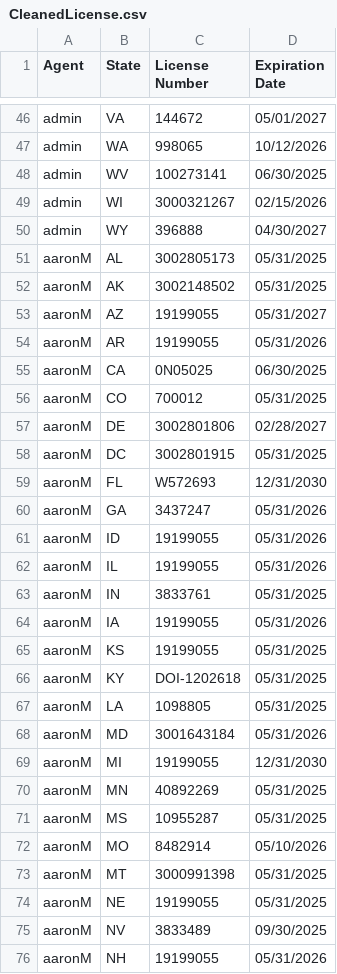
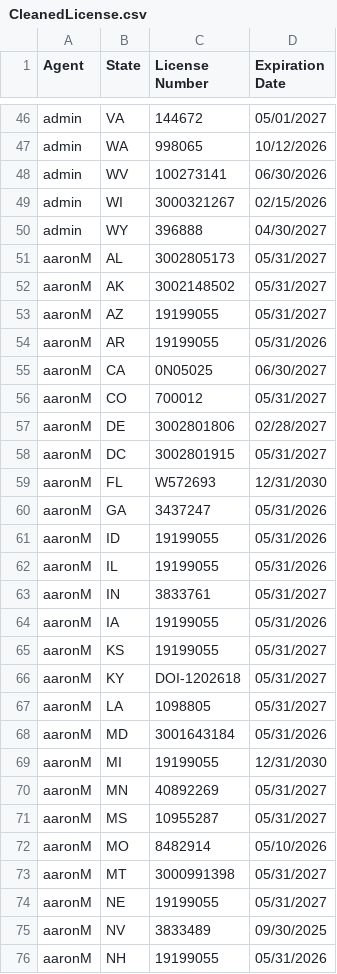
Before and after one commit to asaltystik/SirconScrape, a CSV file: CleanedLicense.csv, drawn as a sheet; only a part is shown, gaps mark what is left out; the diff covers the shown part only.

```diff
--- a/CleanedLicense.csv
+++ b/CleanedLicense.csv
@@ -47,13 +47,13 @@ admin,VA,144672,05/01/2027
 admin,WA,998065,10/12/2026
-admin,WV,100273141,06/30/2025
+admin,WV,100273141,06/30/2026
 admin,WI,3000321267,02/15/2026
 admin,WY,396888,04/30/2027
-aaronM,AL,3002805173,05/31/2025
-aaronM,AK,3002148502,05/31/2025
+aaronM,AL,3002805173,05/31/2027
+aaronM,AK,3002148502,05/31/2027
 aaronM,AZ,19199055,05/31/2027
 aaronM,AR,19199055,05/31/2026
-aaronM,CA,0N05025,06/30/2025
-aaronM,CO,700012,05/31/2025
+aaronM,CA,0N05025,06/30/2027
+aaronM,CO,700012,05/31/2027
 aaronM,DE,3002801806,02/28/2027
-aaronM,DC,3002801915,05/31/2025
+aaronM,DC,3002801915,05/31/2027
 aaronM,FL,W572693,12/31/2030
@@ -62,14 +62,14 @@ aaronM,ID,19199055,05/31/2026
 aaronM,IL,19199055,05/31/2026
-aaronM,IN,3833761,05/31/2025
+aaronM,IN,3833761,05/31/2027
 aaronM,IA,19199055,05/31/2026
-aaronM,KS,19199055,05/31/2025
-aaronM,KY,DOI-1202618,05/31/2025
-aaronM,LA,1098805,05/31/2025
+aaronM,KS,19199055,05/31/2027
+aaronM,KY,DOI-1202618,05/31/2027
+aaronM,LA,1098805,05/31/2027
 aaronM,MD,3001643184,05/31/2026
 aaronM,MI,19199055,12/31/2030
-aaronM,MN,40892269,05/31/2025
-aaronM,MS,10955287,05/31/2025
+aaronM,MN,40892269,05/31/2027
+aaronM,MS,10955287,05/31/2027
 aaronM,MO,8482914,05/10/2026
-aaronM,MT,3000991398,05/31/2025
-aaronM,NE,19199055,05/31/2025
+aaronM,MT,3000991398,05/31/2027
+aaronM,NE,19199055,05/31/2027
 aaronM,NV,3833489,09/30/2025
```
Also changed, not shown: 5 added rows, 2 removed rows and 21 edited cells elsewhere in this file.
